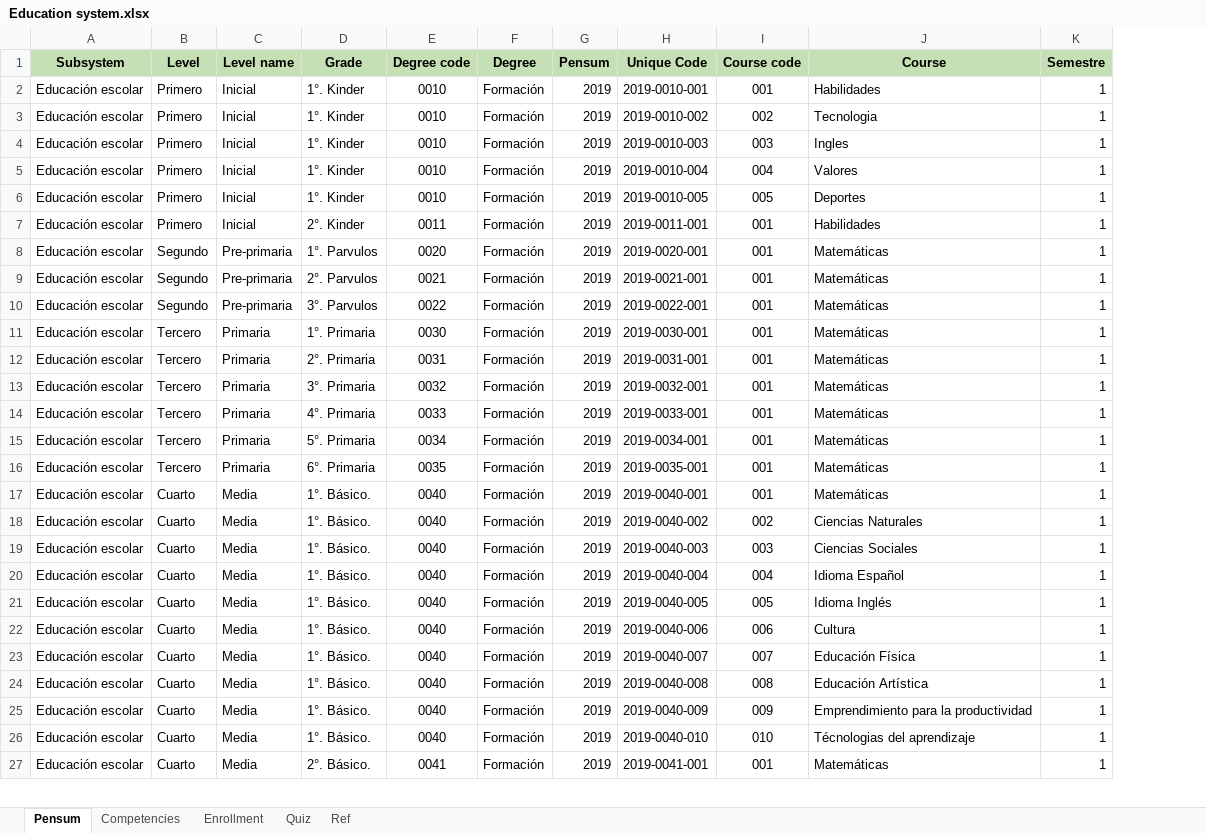
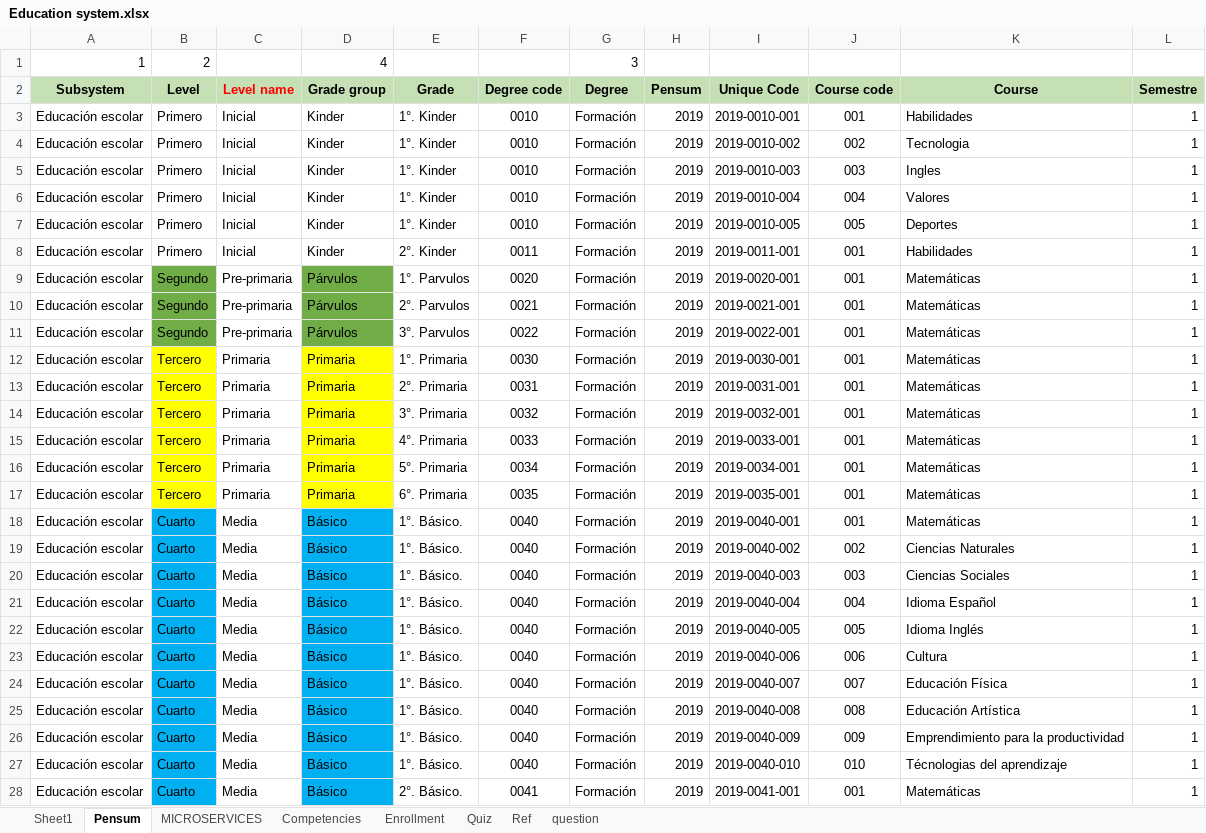
Before and after one commit to jorge190588/basedatosII, an Excel workbook: docker/files/RandomStudent/Education system.xlsx, sheet Pensum, drawn as a sheet; only a part is shown; values as stored, in another font and other column widths than the file's, no borders; addresses are those after the commit; the diff covers the shown part only; the diff names each change by its address in the sheet, - before the commit and + after, or states it on an @@ line.

```diff
--- a/docker/files/RandomStudent/Education system.xlsx (sheet Pensum)
+++ b/docker/files/RandomStudent/Education system.xlsx (sheet Pensum)
+sheet tab: Sheet1
+sheet tab: MICROSERVICES
+sheet tab: question
+column D (Grade group), rows 3-28: Kinder | Kinder | Kinder | Kinder | Kinder | Kinder | Párvulos | Párvulos | Párvulos | Primaria | Primaria | Primaria | Primaria | Primaria | Primaria | Básico | Básico | Básico | Básico | Básico | Básico | Básico | Básico | Básico | Básico | Básico
+row 1: 1 | 2 |  | 4 |  |  | 3
-C2 text colour: black
+C2 text colour: #FF0000
-B9:B11 fill: none
+B9:B11 fill: #70AD47
-B12:B17 fill: none
+B12:B17 fill: #FFFF00
-B18:B28 fill: none
+B18:B28 fill: #00B0F0
```
Also changed, not shown: cell formats elsewhere in this sheet, formulas that keep their value, 1 other file.
